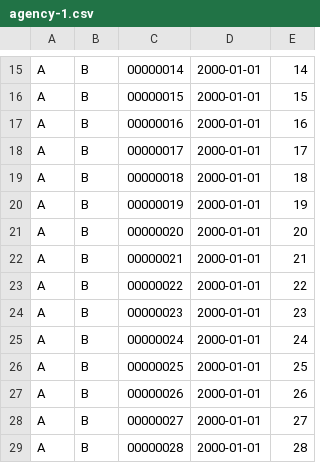
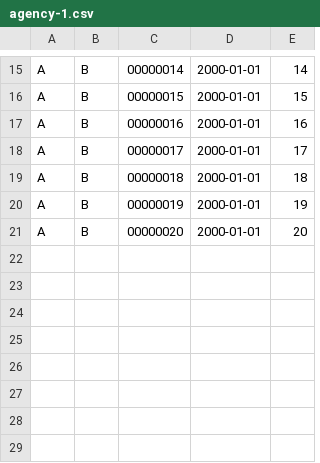
Before and after one commit to franzimbi/tp0-base, a CSV file: .data/agency-1.csv, drawn as a sheet; only a part is shown, gaps mark what is left out; the diff names each change by its address in the sheet, - before the commit and + after, or states it on an @@ line.

```diff
--- a/.data/agency-1.csv
+++ b/.data/agency-1.csv
-row 22: A | B | 00000021 | 2000-01-01 | 21
-row 23: A | B | 00000022 | 2000-01-01 | 22
-row 24: A | B | 00000023 | 2000-01-01 | 23
-row 25: A | B | 00000024 | 2000-01-01 | 24
-row 26: A | B | 00000025 | 2000-01-01 | 25
-row 27: A | B | 00000026 | 2000-01-01 | 26
-row 28: A | B | 00000027 | 2000-01-01 | 27
-row 29: A | B | 00000028 | 2000-01-01 | 28
```
Also changed, not shown: 2 other files.
